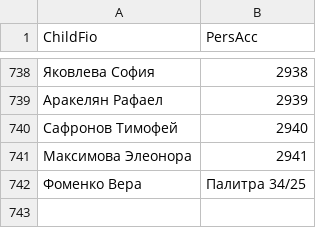
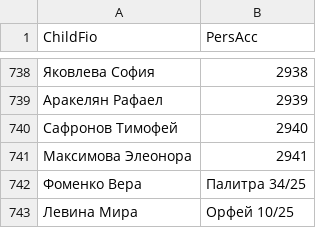
Before and after one commit to dshi4vlg-beep/qr, a CSV file: data.csv, drawn as a sheet; only a part is shown, gaps mark what is left out.

Commit message:
Update data.csv

```diff
--- a/data.csv
+++ b/data.csv
@@ -742 +742,2 @@ ChildFio;PersAcc
 Фоменко Вера;Палитра 34/25
+Левина Мира;Орфей 10/25
```
